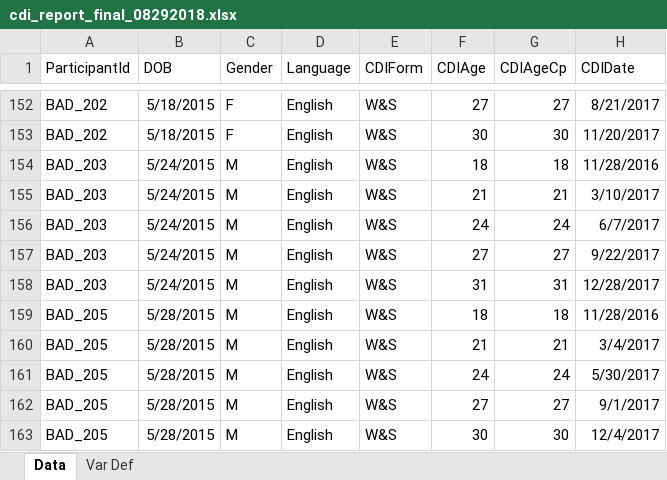
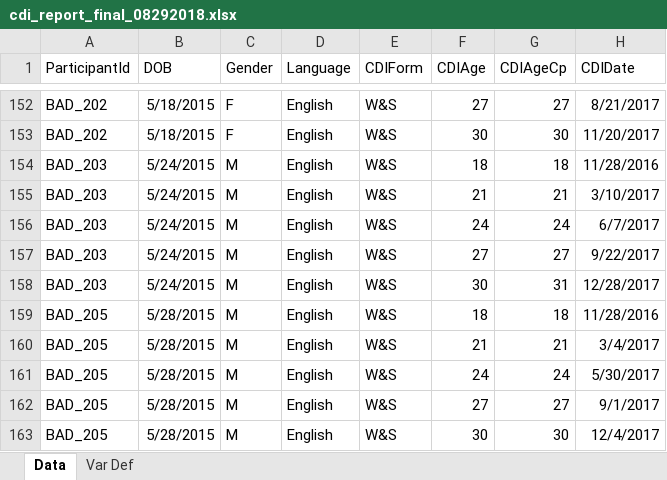
Before and after one commit to pettetmw/badbaby, an Excel workbook: badbaby/static/cdi_report_final_08292018.xlsx, sheet Data, drawn as a sheet; only a part is shown, gaps mark what is left out; values as stored, in another font and other column widths than the file's, no borders; the diff names each change by its address in the sheet, - before the commit and + after, or states it on an @@ line.

Commit message:
Update CDI final report

```diff
--- a/badbaby/static/cdi_report_final_08292018.xlsx (sheet Data)
+++ b/badbaby/static/cdi_report_final_08292018.xlsx (sheet Data)
-F158 (CDIAge): 31
+F158 (CDIAge): 30
```
